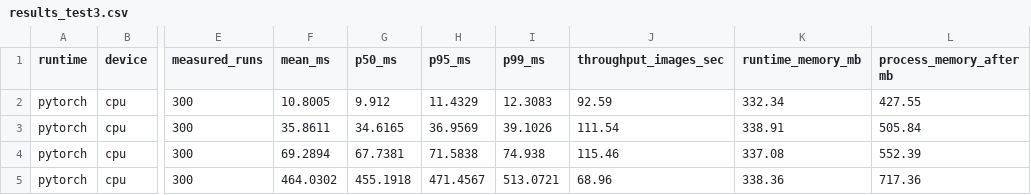
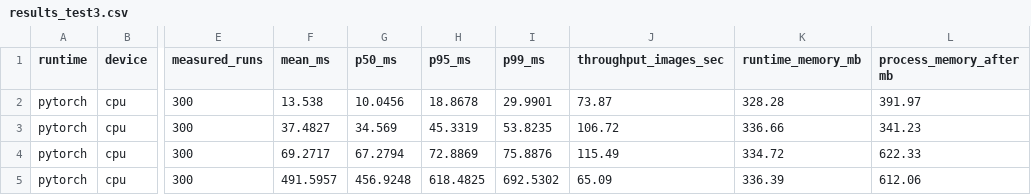
Before and after one commit to YawPremuh/ML-inference-optimization, a CSV file: benchmarks/results/results_test3.csv, drawn as a sheet; only a part is shown, gaps mark what is left out; the diff covers the shown part only; the diff names each change by its address in the sheet, - before the commit and + after, or states it on an @@ line.

```diff
--- a/benchmarks/results/results_test3.csv
+++ b/benchmarks/results/results_test3.csv
-F2 (mean_ms): 10.8005
+F2 (mean_ms): 13.538
-G2 (p50_ms): 9.912
+G2 (p50_ms): 10.0456
-H2 (p95_ms): 11.4329
+H2 (p95_ms): 18.8678
-I2 (p99_ms): 12.3083
+I2 (p99_ms): 29.9901
-J2 (throughput_images_sec): 92.59
+J2 (throughput_images_sec): 73.87
-K2 (runtime_memory_mb): 332.34
+K2 (runtime_memory_mb): 328.28
-L2 (process_memory_after mb): 427.55
+L2 (process_memory_after mb): 391.97
-F3 (mean_ms): 35.8611
+F3 (mean_ms): 37.4827
-G3 (p50_ms): 34.6165
+G3 (p50_ms): 34.569
-H3 (p95_ms): 36.9569
+H3 (p95_ms): 45.3319
-I3 (p99_ms): 39.1026
+I3 (p99_ms): 53.8235
-J3 (throughput_images_sec): 111.54
+J3 (throughput_images_sec): 106.72
-K3 (runtime_memory_mb): 338.91
+K3 (runtime_memory_mb): 336.66
-L3 (process_memory_after mb): 505.84
+L3 (process_memory_after mb): 341.23
-F4 (mean_ms): 69.2894
+F4 (mean_ms): 69.2717
-G4 (p50_ms): 67.7381
+G4 (p50_ms): 67.2794
-H4 (p95_ms): 71.5838
+H4 (p95_ms): 72.8869
-I4 (p99_ms): 74.938
+I4 (p99_ms): 75.8876
-J4 (throughput_images_sec): 115.46
+J4 (throughput_images_sec): 115.49
-K4 (runtime_memory_mb): 337.08
+K4 (runtime_memory_mb): 334.72
-L4 (process_memory_after mb): 552.39
+L4 (process_memory_after mb): 622.33
-F5 (mean_ms): 464.0302
+F5 (mean_ms): 491.5957
-G5 (p50_ms): 455.1918
+G5 (p50_ms): 456.9248
-H5 (p95_ms): 471.4567
+H5 (p95_ms): 618.4825
-I5 (p99_ms): 513.0721
+I5 (p99_ms): 692.5302
-J5 (throughput_images_sec): 68.96
+J5 (throughput_images_sec): 65.09
-K5 (runtime_memory_mb): 338.36
+K5 (runtime_memory_mb): 336.39
-L5 (process_memory_after mb): 717.36
+L5 (process_memory_after mb): 612.06
```
Also changed, not shown: 28 edited cells elsewhere in this file, benchmarks/results/results_test1.csv, benchmarks/results/results_test2.csv, 4 other files.
